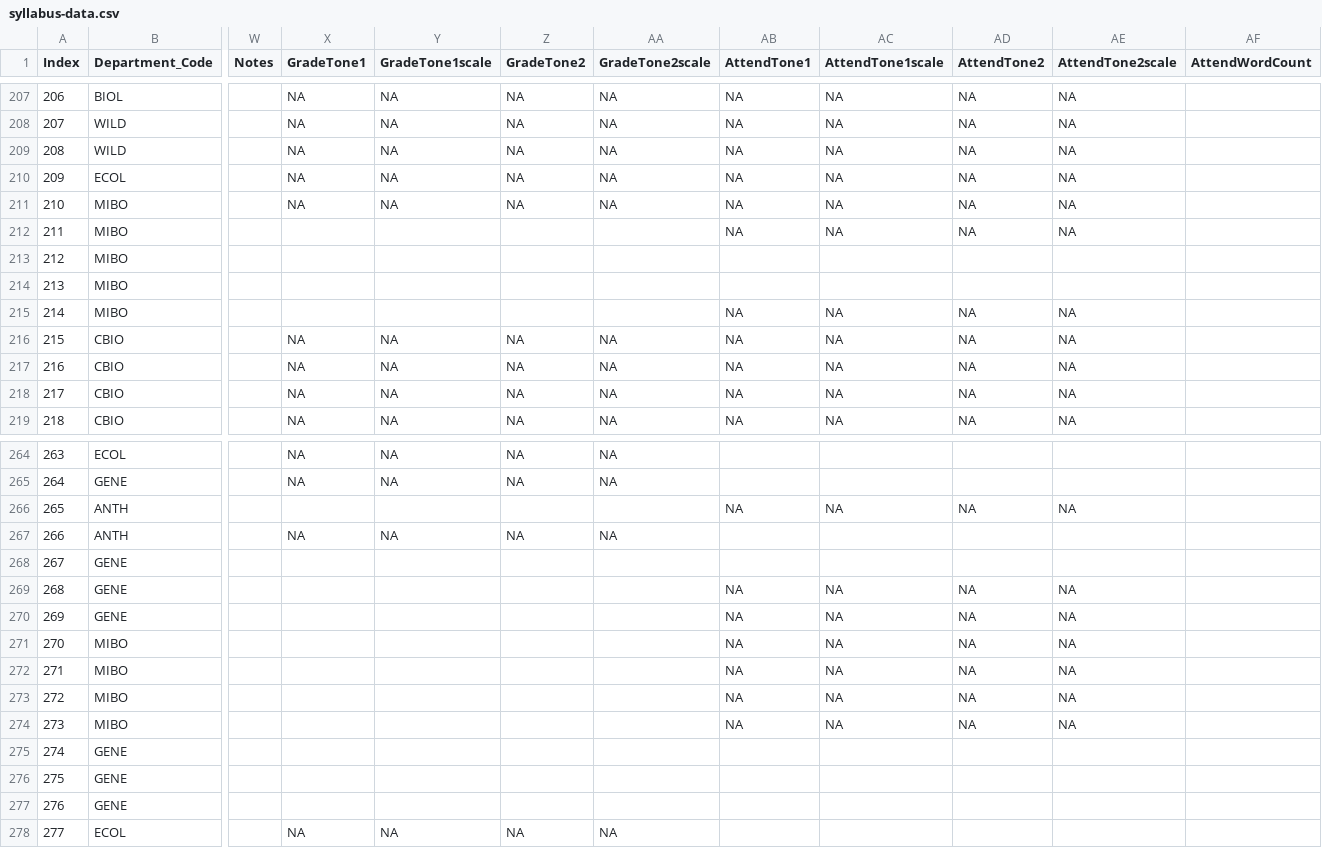
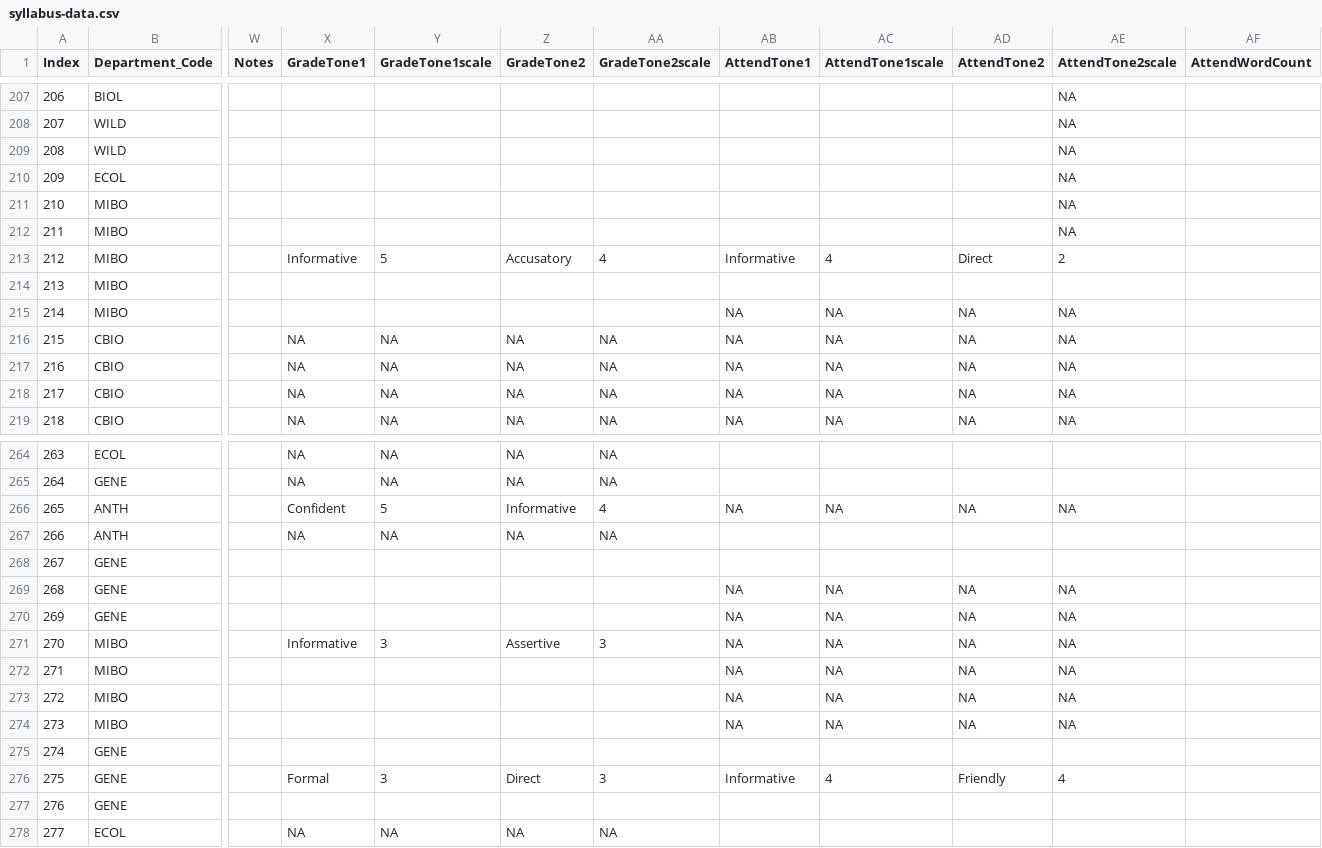
Before and after one commit to MajewskaLab/syllabus-review-project, a CSV file: syllabus-data.csv, drawn as a sheet; only a part is shown, gaps mark what is left out; the diff covers the shown part only; the diff names each change by its address in the sheet, - before the commit and + after, or states it on an @@ line.

Commit message:
tones

```diff
--- a/syllabus-data.csv
+++ b/syllabus-data.csv
-X207:X211 (GradeTone1): NA
+X207:X211 (GradeTone1): (empty)
-Y207:Y211 (GradeTone1scale): NA
+Y207:Y211 (GradeTone1scale): (empty)
-Z207:Z211 (GradeTone2): NA
+Z207:Z211 (GradeTone2): (empty)
-AA207:AA211 (GradeTone2scale): NA
+AA207:AA211 (GradeTone2scale): (empty)
-AB207:AB212 (AttendTone1): NA
+AB207:AB212 (AttendTone1): (empty)
-AC207:AC212 (AttendTone1scale): NA
+AC207:AC212 (AttendTone1scale): (empty)
-AD207:AD212 (AttendTone2): NA
+AD207:AD212 (AttendTone2): (empty)
-X213 (GradeTone1): (empty)
+X213 (GradeTone1): Informative
-Y213 (GradeTone1scale): (empty)
+Y213 (GradeTone1scale): 5
-Z213 (GradeTone2): (empty)
+Z213 (GradeTone2): Accusatory
-AA213 (GradeTone2scale): (empty)
+AA213 (GradeTone2scale): 4
-AB213 (AttendTone1): (empty)
+AB213 (AttendTone1): Informative
-AC213 (AttendTone1scale): (empty)
+AC213 (AttendTone1scale): 4
-AD213 (AttendTone2): (empty)
+AD213 (AttendTone2): Direct
-AE213 (AttendTone2scale): (empty)
+AE213 (AttendTone2scale): 2
-X266 (GradeTone1): (empty)
+X266 (GradeTone1): Confident
-Y266 (GradeTone1scale): (empty)
+Y266 (GradeTone1scale): 5
-Z266 (GradeTone2): (empty)
+Z266 (GradeTone2): Informative
-AA266 (GradeTone2scale): (empty)
+AA266 (GradeTone2scale): 4
-X271 (GradeTone1): (empty)
+X271 (GradeTone1): Informative
-Y271 (GradeTone1scale): (empty)
+Y271 (GradeTone1scale): 3
-Z271 (GradeTone2): (empty)
+Z271 (GradeTone2): Assertive
-AA271 (GradeTone2scale): (empty)
+AA271 (GradeTone2scale): 3
-X276 (GradeTone1): (empty)
+X276 (GradeTone1): Formal
-Y276 (GradeTone1scale): (empty)
+Y276 (GradeTone1scale): 3
-Z276 (GradeTone2): (empty)
+Z276 (GradeTone2): Direct
-AA276 (GradeTone2scale): (empty)
+AA276 (GradeTone2scale): 3
-AB276 (AttendTone1): (empty)
+AB276 (AttendTone1): Informative
-AC276 (AttendTone1scale): (empty)
+AC276 (AttendTone1scale): 4
-AD276 (AttendTone2): (empty)
+AD276 (AttendTone2): Friendly
-AE276 (AttendTone2scale): (empty)
+AE276 (AttendTone2scale): 4
```
Also changed, not shown: 101 edited cells elsewhere in this file.
